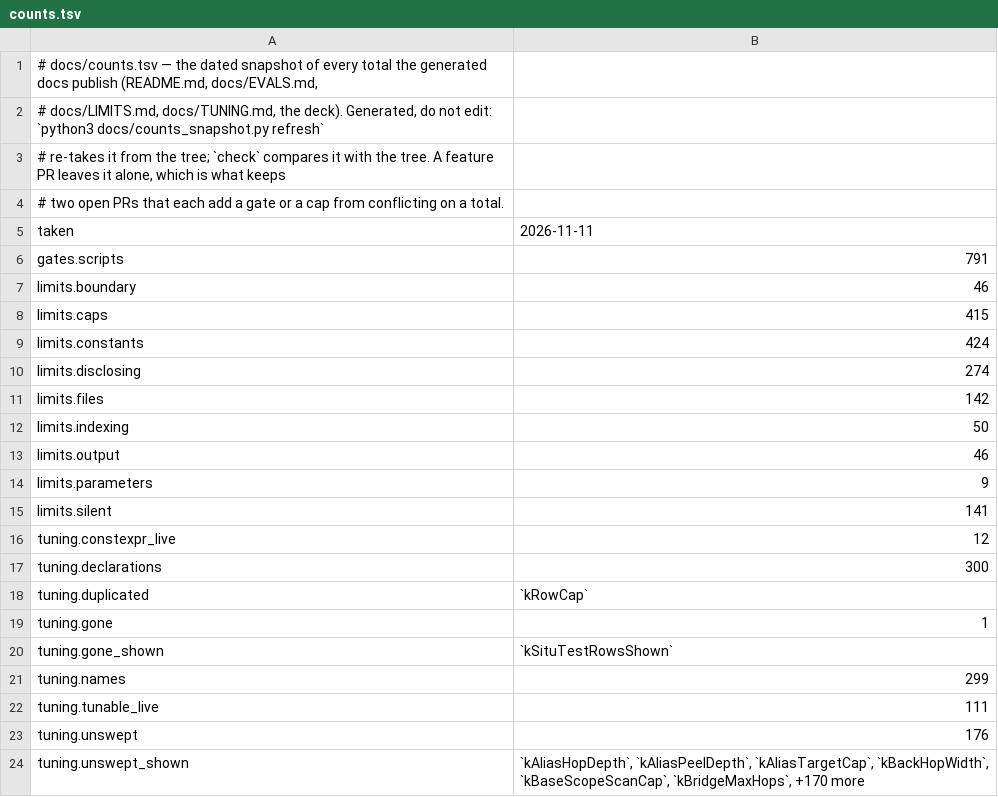
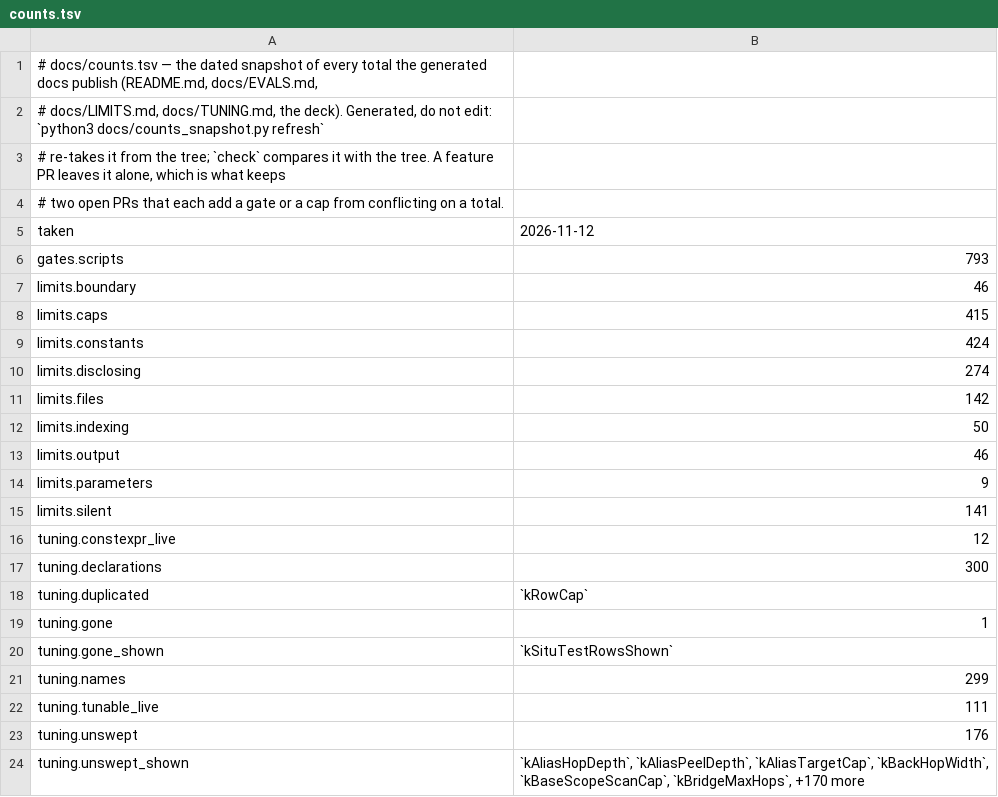
Before and after one commit to redhat-et/ripwire, a TSV file: docs/counts.tsv, drawn as a sheet.

```diff
--- a/docs/counts.tsv
+++ b/docs/counts.tsv
@@ -4,4 +4,4 @@
 # two open PRs that each add a gate or a cap from conflicting on a total.
-taken	2026-11-11
-gates.scripts	791
+taken	2026-11-12
+gates.scripts	793
 limits.boundary	46
```
Also changed, not shown: 5 other files.
